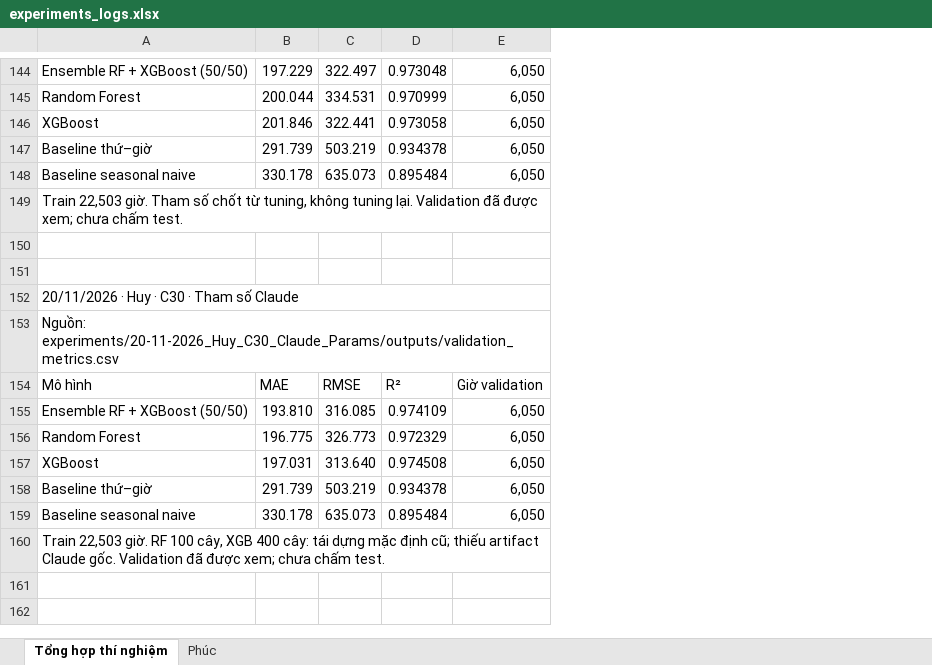
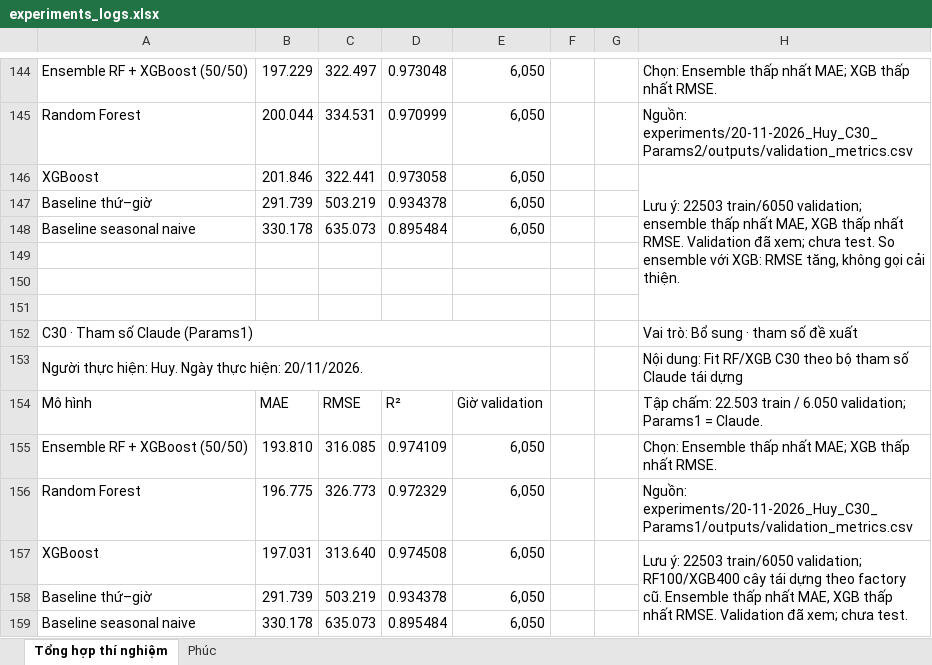
Before and after one commit to HuyTec/SGU_HocMay_2026-2027, an Excel workbook: metro_interstate_traffic_volume/experiments/experiments_logs.xlsx, sheet Tổng hợp thí nghiệm, drawn as a sheet; only a part is shown, gaps mark what is left out; values as stored, in another font and other column widths than the file's, no cell formats; conditional formats not drawn; removed rows and columns are numbered as before the commit, all else as after; the diff covers the shown part only; the diff names each change by its address in the sheet, - before the commit and + after, or states it on an @@ line.

Commit message:
Bổ sung cho thí nghiệm 20/11

```diff
--- a/metro_interstate_traffic_volume/experiments/experiments_logs.xlsx (sheet Tổng hợp thí nghiệm)
+++ b/metro_interstate_traffic_volume/experiments/experiments_logs.xlsx (sheet Tổng hợp thí nghiệm)
+column F, empty
+column G, empty
+column H, rows 144-146: Chọn: Ensemble thấp nhất MAE; XGB thấp nhất RMSE. | Nguồn: experiments/20-11-2026_Huy_C30_Params2/outputs/validation_metrics.csv | Lưu ý: 22503 train/6050 validation; ensemble thấp nhất MAE, XGB thấp nhất RMSE. Validation đã xem; chưa test. So ensemble với XGB: RMSE tăng, không gọi cải thiện.; rows 152-157: Vai trò: Bổ sung · tham số đề xuất | Nội dung: Fit RF/XGB C30 theo bộ tham số Claude tái dựng | Tập chấm: 22.503 train / 6.050 validation; Params1 = Claude. | Chọn: Ensemble thấp nhất MAE; XGB thấp nhất RMSE. | Nguồn: experiments/20-11-2026_Huy_C30_Params1/outputs/validation_metrics.csv | Lưu ý: 22503 train/6050 validation; RF100/XGB400 cây tái dựng theo factory cũ. Ensemble thấp nhất MAE, XGB thấp nhất RMSE. Validation đã xem; chưa test.
-row 149: Train 22,503 giờ. Tham số chốt từ tuning, không tuning lại. Validation đã được xem; chưa chấm test.
+row 151: (empty)
-A152: 20/11/2026 · Huy · C30 · Tham số Claude
+A152: C30 · Tham số Claude (Params1)
-A153: Nguồn: experiments/20-11-2026_Huy_C30_Claude_Params/outputs/validation_metrics.csv
+A153: Người thực hiện: Huy. Ngày thực hiện: 20/11/2026.
-row 160: Train 22,503 giờ. RF 100 cây, XGB 400 cây: tái dựng mặc định cũ; thiếu artifact Claude gốc. Validation đã được xem; chưa chấm test.
```
Also changed, not shown: 98 added rows, 98 removed rows, 13 moved rows, 15 edited cells and merged cells elsewhere in this sheet, sheet Phúc, cell formats, 4 other files.
